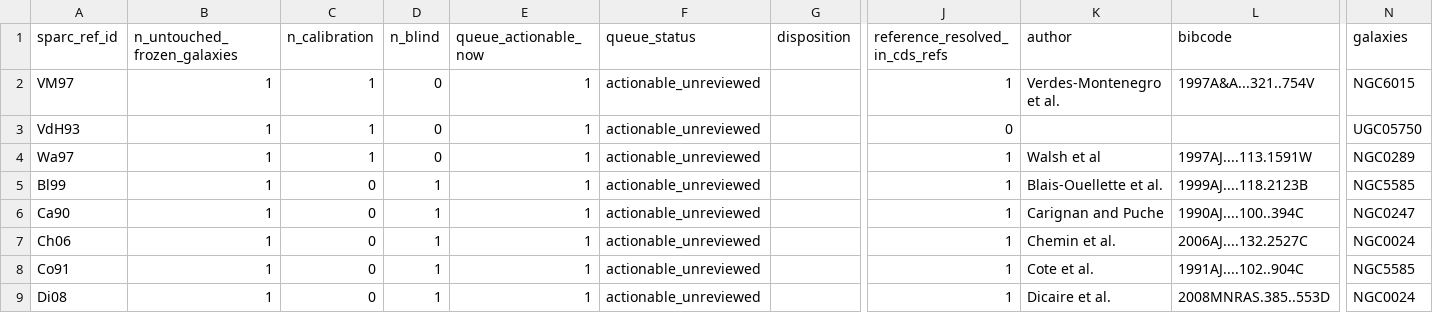
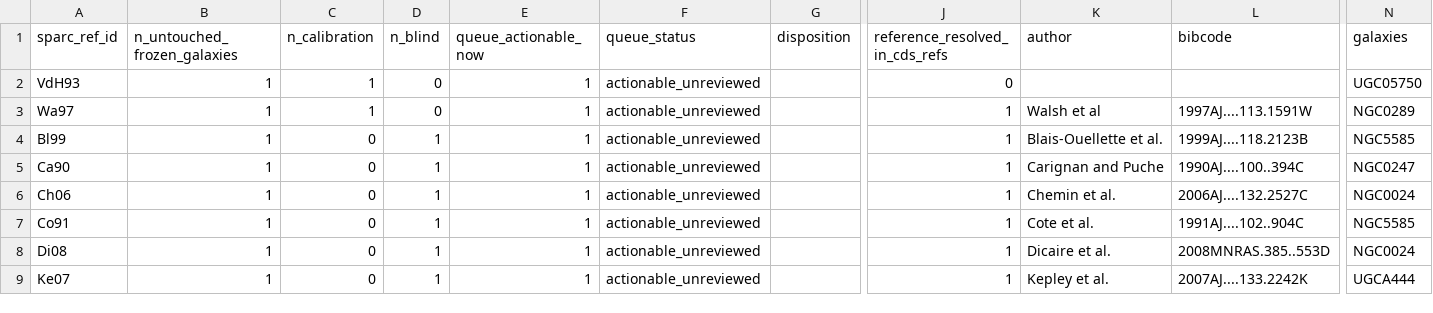
Before and after one commit to mjiresearch/persistent-geometric-states-paper1, a CSV file: data/stationary/source_reconstruction/sparc_hi_reference_family_priority_v1.csv, drawn as a sheet; only a part is shown, gaps mark what is left out; the shorter side is filled out with more unchanged rows; rows hold the shown columns only; the diff names each change by its address in the sheet, - before the commit and + after, or states it on an @@ line.

```diff
--- a/data/stationary/source_reconstruction/sparc_hi_reference_family_priority_v1.csv
+++ b/data/stationary/source_reconstruction/sparc_hi_reference_family_priority_v1.csv
-row 2: VM97 | 1 | 1 | 0 | 1 | actionable_unreviewed |  | 1 | Verdes-Montenegro et al. | 1997A&A...321..754V | NGC6015
```
Also changed, not shown: data/stationary/source_reconstruction/sparc_hi_reference_family_disposition_v1.csv, data/stationary/source_reconstruction/stationary_hi_profile_provenance_reconciled_v1.csv, 5 other files.
